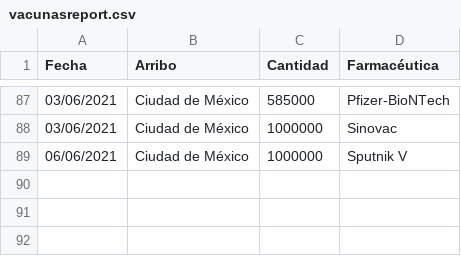
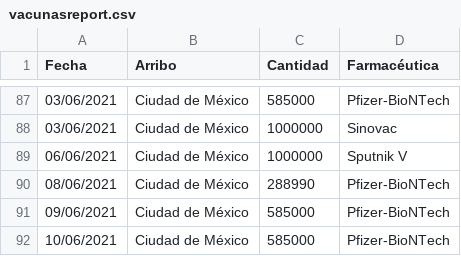
Before and after one commit to ssmdhdbindp/Vacunas, a CSV file: vacunasreport.csv, drawn as a sheet; only a part is shown, gaps mark what is left out; the diff names each change by its address in the sheet, - before the commit and + after, or states it on an @@ line.

Commit message:
Update vacunasreport.csv

```diff
--- a/vacunasreport.csv
+++ b/vacunasreport.csv
+row 90: 08/06/2021 | Ciudad de México | 288990 | Pfizer-BioNTech
+row 91: 09/06/2021 | Ciudad de México | 585000 | Pfizer-BioNTech
+row 92: 10/06/2021 | Ciudad de México | 585000 | Pfizer-BioNTech
```
